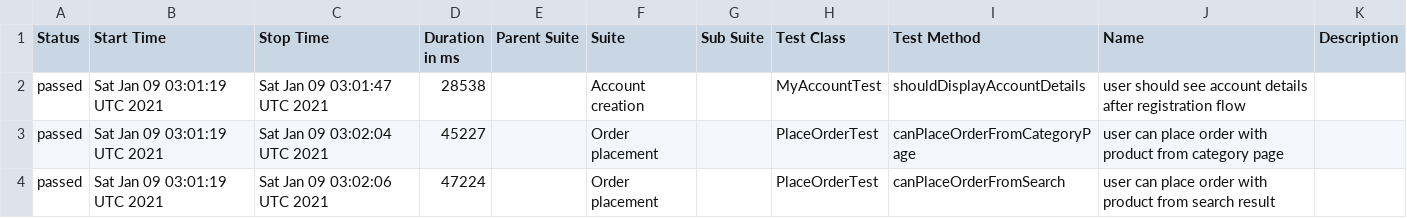
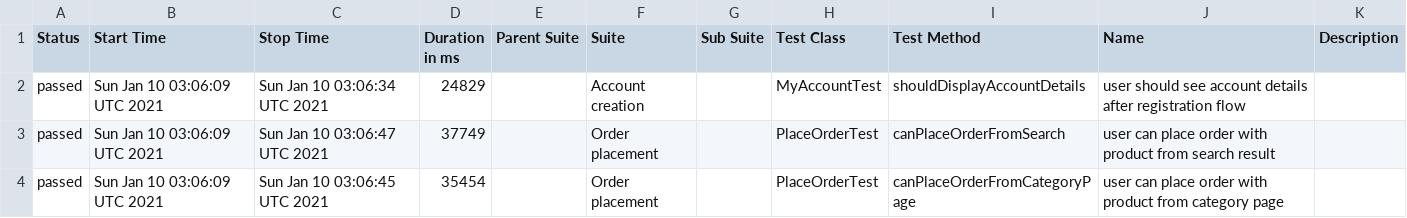
Before and after one commit to isandratskiy/automationpractice-github-actions-demo, a CSV file: data/suites.csv, drawn as a sheet.

```diff
--- a/data/suites.csv
+++ b/data/suites.csv
@@ -1,4 +1,4 @@
 "Status","Start Time","Stop Time","Duration in ms","Parent Suite","Suite","Sub Suite","Test Class","Test Method","Name","Description"
-"passed","Sat Jan 09 03:01:19 UTC 2021","Sat Jan 09 03:01:47 UTC 2021","28538","","Account creation","","MyAccountTest","shouldDisplayAccountDetails","user should see account details after registration flow",""
-"passed","Sat Jan 09 03:01:19 UTC 2021","Sat Jan 09 03:02:04 UTC 2021","45227","","Order placement","","PlaceOrderTest","canPlaceOrderFromCategoryPage","user can place order with product from category page",""
-"passed","Sat Jan 09 03:01:19 UTC 2021","Sat Jan 09 03:02:06 UTC 2021","47224","","Order placement","","PlaceOrderTest","canPlaceOrderFromSearch","user can place order with product from search result",""
+"passed","Sun Jan 10 03:06:09 UTC 2021","Sun Jan 10 03:06:34 UTC 2021","24829","","Account creation","","MyAccountTest","shouldDisplayAccountDetails","user should see account details after registration flow",""
+"passed","Sun Jan 10 03:06:09 UTC 2021","Sun Jan 10 03:06:47 UTC 2021","37749","","Order placement","","PlaceOrderTest","canPlaceOrderFromSearch","user can place order with product from search result",""
+"passed","Sun Jan 10 03:06:09 UTC 2021","Sun Jan 10 03:06:45 UTC 2021","35454","","Order placement","","PlaceOrderTest","canPlaceOrderFromCategoryPage","user can place order with product from category page",""
```
Also changed, not shown: 16 other files.
